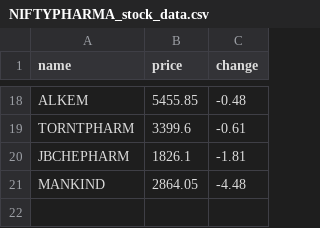
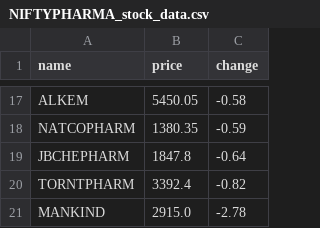
Before and after one commit to SxryxnshS5/Heatmap-react, a CSV file: public/Scraped_data/NIFTYPHARMA_stock_data.csv, drawn as a sheet; only a part is shown, gaps mark what is left out; removed rows and columns are numbered as before the commit, all else as after; the diff covers the shown part only; the diff names each change by its address in the sheet, - before the commit and + after, or states it on an @@ line.

```diff
--- a/public/Scraped_data/NIFTYPHARMA_stock_data.csv
+++ b/public/Scraped_data/NIFTYPHARMA_stock_data.csv
-B17 (price): 5455.85
+B17 (price): 5450.05
-C17 (change): -0.48
+C17 (change): -0.58
-row 19: TORNTPHARM | 3399.6 | -0.61
+row 18: NATCOPHARM | 1380.35 | -0.59
-B19 (price): 1826.1
+B19 (price): 1847.8
-C19 (change): -1.81
+C19 (change): -0.64
+row 20: TORNTPHARM | 3392.4 | -0.82
-B21 (price): 2864.05
+B21 (price): 2915.0
-C21 (change): -4.48
+C21 (change): -2.78
```
Also changed, not shown: 8 added rows, 9 removed rows and 14 edited cells elsewhere in this file, public/Scraped_data/BANKNIFTY_stock_data.csv, public/Scraped_data/NIFTYAUTO_stock_data.csv, 6 other files.
